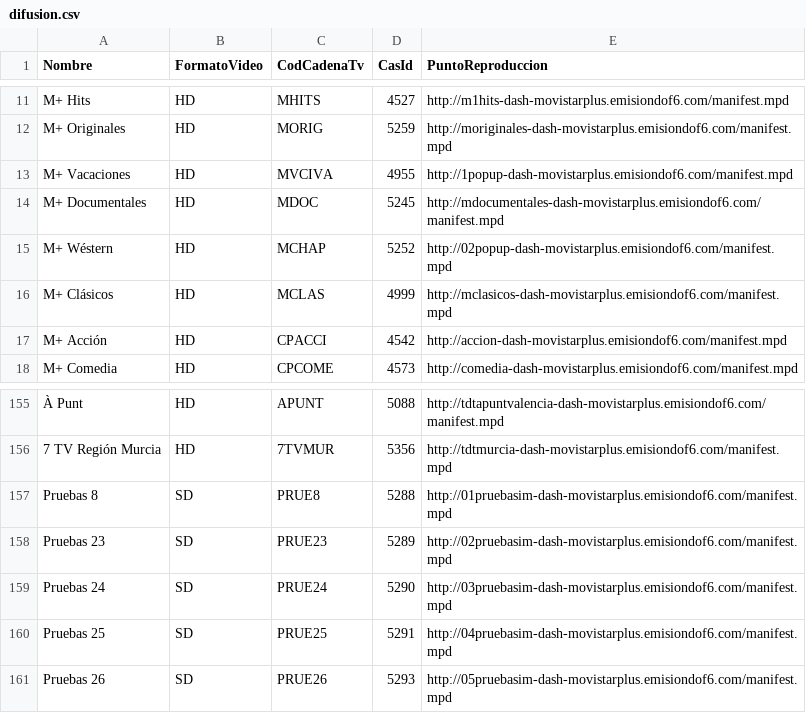
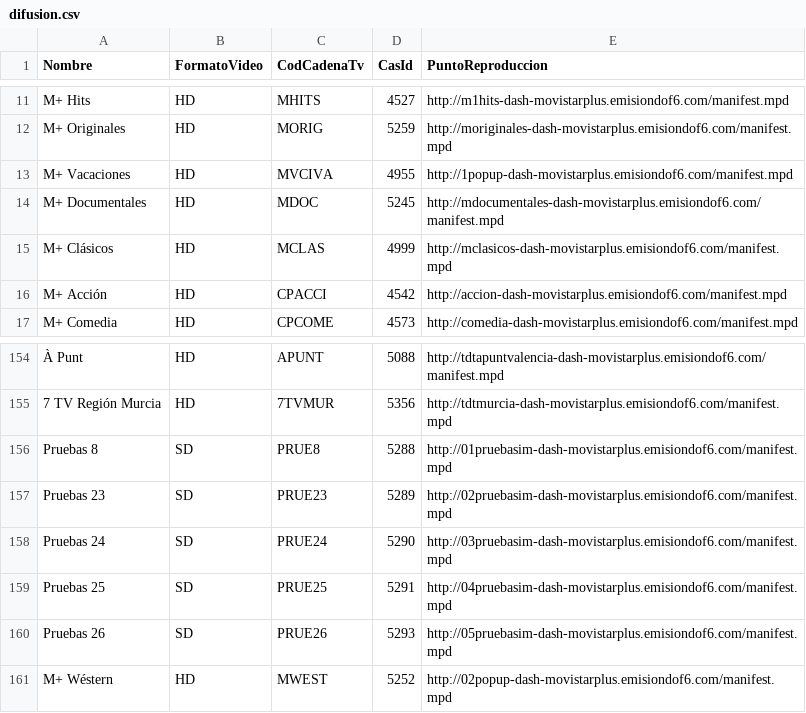
Before and after one commit to alicatesTEAM/Mfeed, a CSV file: difusion.csv, drawn as a sheet; only a part is shown, gaps mark what is left out; removed rows and columns are numbered as before the commit, all else as after; the diff names each change by its address in the sheet, - before the commit and + after, or states it on an @@ line.

```diff
--- a/difusion.csv
+++ b/difusion.csv
-row 15: M+ Wéstern | HD | MCHAP | 5252 | http://02popup-dash-movistarplus.emisiondof6.com/manifest.mpd
+row 161: M+ Wéstern | HD | MWEST | 5252 | http://02popup-dash-movistarplus.emisiondof6.com/manifest.mpd
```
Also changed, not shown: ott.csv.
